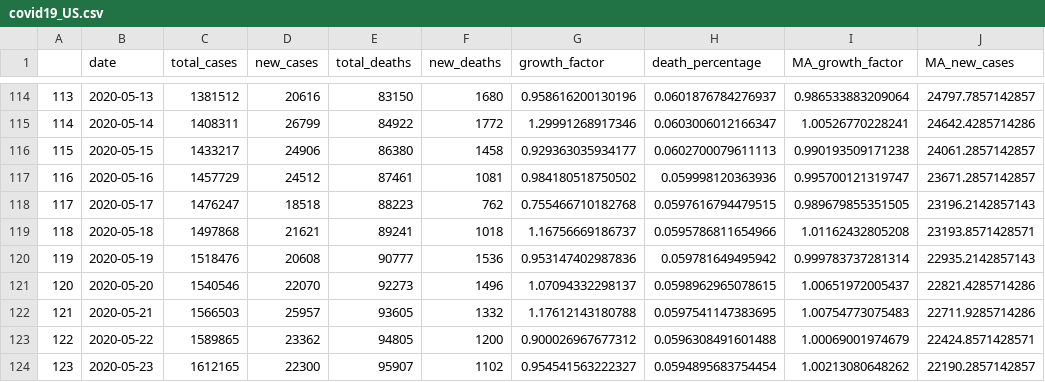
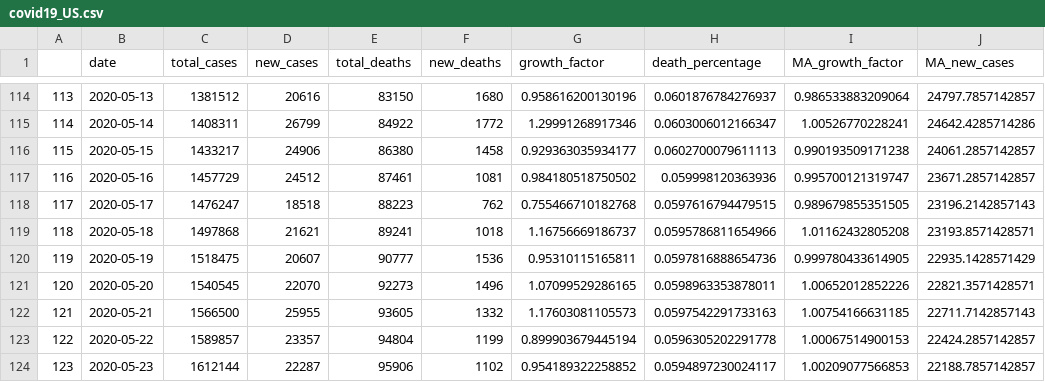
Before and after one commit to MarEichler/covid19, a CSV file: data/covid19_US.csv, drawn as a sheet; only a part is shown, gaps mark what is left out; the diff covers the shown part only.

Commit message:
update data

```diff
--- a/data/covid19_US.csv
+++ b/data/covid19_US.csv
@@ -119,6 +119,6 @@
 "118",2020-05-18,1497868,21621,89241,1018,1.16756669186737,0.0595786811654966,1.01162432805208,23193.8571428571
-"119",2020-05-19,1518476,20608,90777,1536,0.953147402987836,0.059781649495942,0.999783737281314,22935.2142857143
-"120",2020-05-20,1540546,22070,92273,1496,1.07094332298137,0.0598962965078615,1.00651972005437,22821.4285714286
-"121",2020-05-21,1566503,25957,93605,1332,1.17612143180788,0.0597541147383695,1.00754773075483,22711.9285714286
-"122",2020-05-22,1589865,23362,94805,1200,0.900026967677312,0.0596308491601488,1.00069001974679,22424.8571428571
-"123",2020-05-23,1612165,22300,95907,1102,0.954541563222327,0.0594895683754454,1.00213080648262,22190.2857142857
+"119",2020-05-19,1518475,20607,90777,1536,0.95310115165811,0.0597816888654736,0.999780433614905,22935.1428571429
+"120",2020-05-20,1540545,22070,92273,1496,1.07099529286165,0.0598963353878011,1.00652012852226,22821.3571428571
+"121",2020-05-21,1566500,25955,93605,1332,1.17603081105573,0.0597542291733163,1.00754166631185,22711.7142857143
+"122",2020-05-22,1589857,23357,94804,1199,0.899903679445194,0.0596305202291778,1.00067514900153,22424.2857142857
+"123",2020-05-23,1612144,22287,95906,1102,0.954189322258852,0.0594897230024117,1.00209077566853,22188.7857142857
```
Also changed, not shown: 1 added row and 24 edited cells elsewhere in this file, 13 other files.
